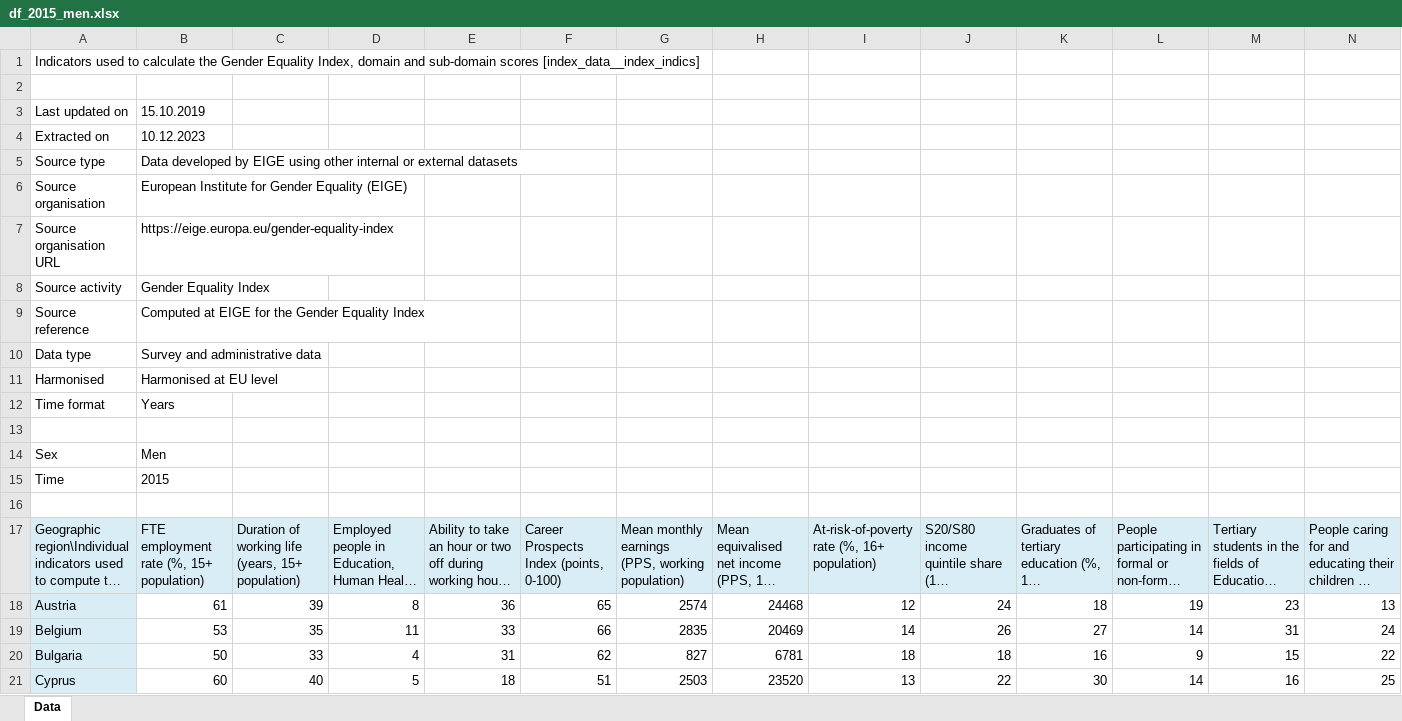
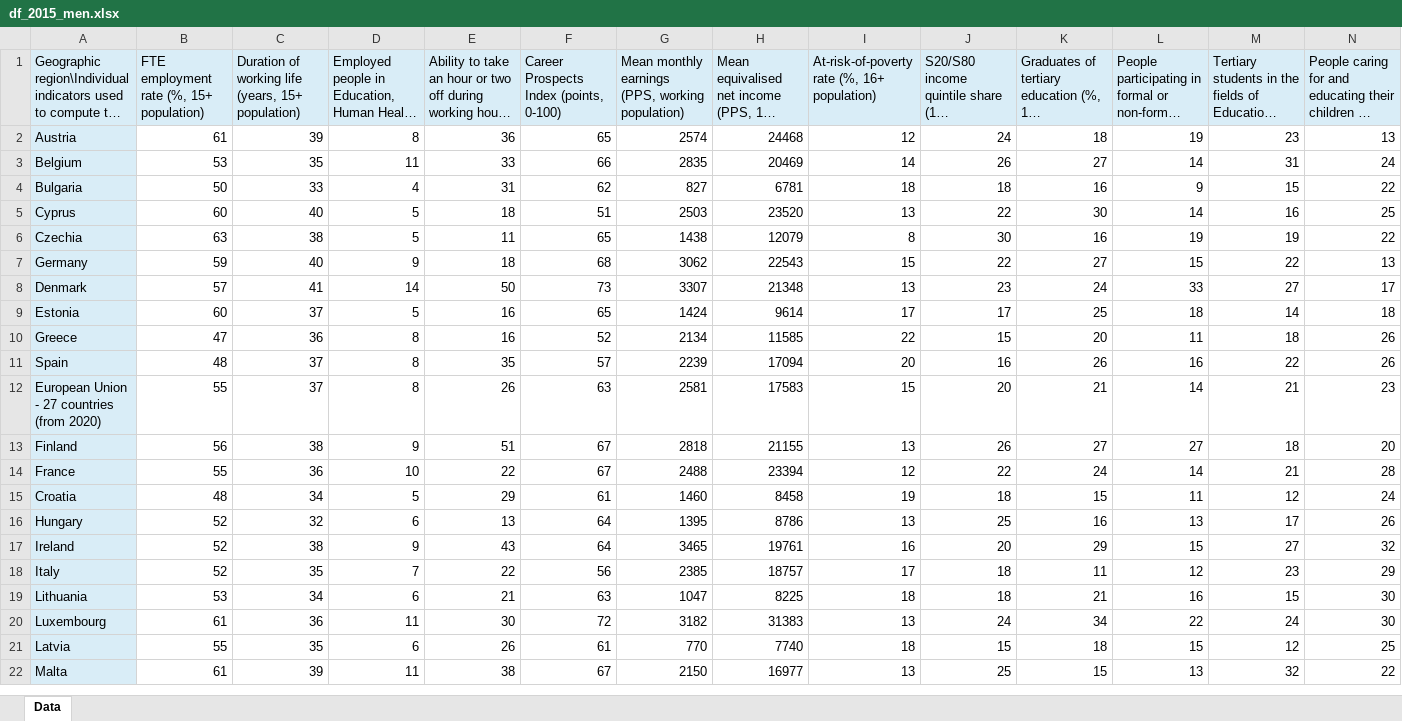
Before and after one commit to Jazz-jge/agenda2030, an Excel workbook: data/df_2015_men.xlsx, sheet Data, drawn as a sheet; only a part is shown; the shorter side is filled out with more unchanged rows; long unchanged cells end in …; values as stored, in another font and other column widths than the file's, no borders; rows hold the shown columns only; the diff names each change by its address in the sheet, - before the commit and + after, or states it on an @@ line.

Commit message:
data

```diff
--- a/data/df_2015_men.xlsx (sheet Data)
+++ b/data/df_2015_men.xlsx (sheet Data)
-row 1: Indicators used to calculate the Gender Equality Index, domain and sub-domain scores [index_data__index_indics]
-row 2: (empty)
-row 3: Last updated on | 15.10.2019
-row 4: Extracted on | 10.12.2023
-row 5: Source type | Data developed by EIGE using other internal or external datasets
-row 6: Source organisation | European Institute for Gender Equality (EIGE)
-row 7: Source organisation URL | https://eige.europa.eu/gender-equality-index
-row 8: Source activity | Gender Equality Index
-row 9: Source reference | Computed at EIGE for the Gender Equality Index
-row 10: Data type | Survey and administrative data
-row 11: Harmonised | Harmonised at EU level
-row 12: Time format | Years
-row 13: (empty)
-row 14: Sex | Men
-row 15: Time | 2015
-row 16: (empty)
```
Also changed, not shown: data/df_2017_men.xlsx, data/df_2019_men.xlsx, 12 other files.
